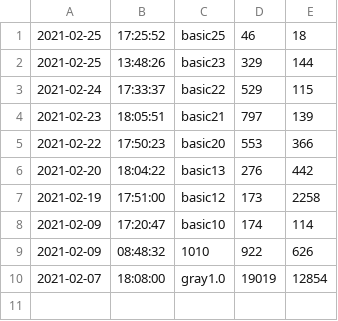
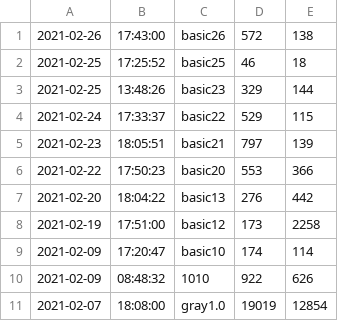
Before and after one commit to luochyi/smartCommunity, a CSV file: commit.csv, drawn as a sheet; the diff names each change by its address in the sheet, - before the commit and + after, or states it on an @@ line.

```diff
--- a/commit.csv
+++ b/commit.csv
+row 1: 2021-02-26 | 17:43:00 | basic26 | 572 | 138
```
Also changed, not shown: 11 other files.
